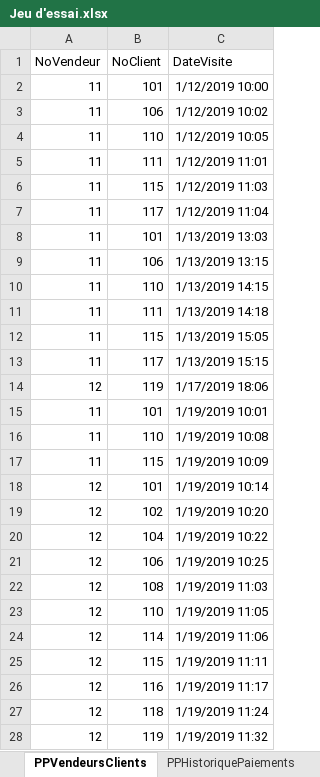
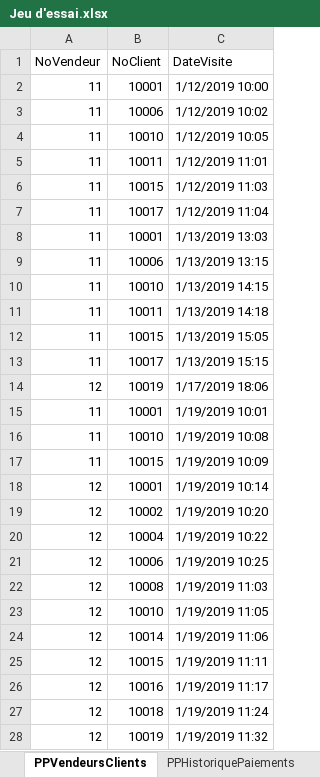
Before and after one commit to SamuelMenard/PetitesPuces, an Excel workbook: Jeu d'essai.xlsx, sheet PPVendeursClients, drawn as a sheet; only a part is shown; values as stored, in another font and other column widths than the file's, no borders; the diff covers the shown part only; the diff names each change by its address in the sheet, - before the commit and + after, or states it on an @@ line.

```diff
--- a/Jeu d'essai.xlsx (sheet PPVendeursClients)
+++ b/Jeu d'essai.xlsx (sheet PPVendeursClients)
-B2 (NoClient): 101
+B2 (NoClient): 10001
-B3 (NoClient): 106
+B3 (NoClient): 10006
-B4 (NoClient): 110
+B4 (NoClient): 10010
-B5 (NoClient): 111
+B5 (NoClient): 10011
-B6 (NoClient): 115
+B6 (NoClient): 10015
-B7 (NoClient): 117
+B7 (NoClient): 10017
-B8 (NoClient): 101
+B8 (NoClient): 10001
-B9 (NoClient): 106
+B9 (NoClient): 10006
-B10 (NoClient): 110
+B10 (NoClient): 10010
-B11 (NoClient): 111
+B11 (NoClient): 10011
-B12 (NoClient): 115
+B12 (NoClient): 10015
-B13 (NoClient): 117
+B13 (NoClient): 10017
-B14 (NoClient): 119
+B14 (NoClient): 10019
-B15 (NoClient): 101
+B15 (NoClient): 10001
-B16 (NoClient): 110
+B16 (NoClient): 10010
-B17 (NoClient): 115
+B17 (NoClient): 10015
-B18 (NoClient): 101
+B18 (NoClient): 10001
-B19 (NoClient): 102
+B19 (NoClient): 10002
-B20 (NoClient): 104
+B20 (NoClient): 10004
-B21 (NoClient): 106
+B21 (NoClient): 10006
-B22 (NoClient): 108
+B22 (NoClient): 10008
-B23 (NoClient): 110
+B23 (NoClient): 10010
-B24 (NoClient): 114
+B24 (NoClient): 10014
-B25 (NoClient): 115
+B25 (NoClient): 10015
-B26 (NoClient): 116
+B26 (NoClient): 10016
-B27 (NoClient): 118
+B27 (NoClient): 10018
-B28 (NoClient): 119
+B28 (NoClient): 10019
```
Also changed, not shown: 99 edited cells elsewhere in this sheet, sheet PPProduits, sheet PPPoidsLivraisons, sheet PPClients, sheet PPCommandes, sheet PPArticlesEnPanier, sheet PPHistoriquePaiements, 5 more sheets, 20 other files.
